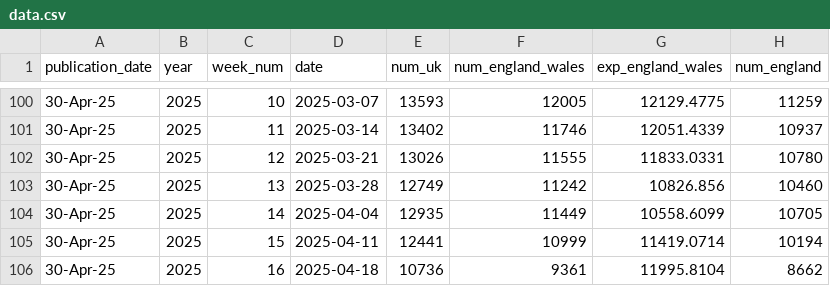
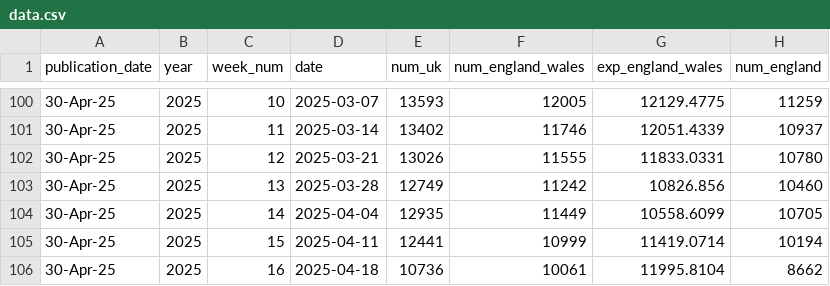
Before and after one commit to ONSSamBennett/rti-dashboard, a CSV file: static/data/data.csv, drawn as a sheet; only a part is shown, gaps mark what is left out; the diff names each change by its address in the sheet, - before the commit and + after, or states it on an @@ line.

```diff
--- a/static/data/data.csv
+++ b/static/data/data.csv
-F106 (num_england_wales): 9361
+F106 (num_england_wales): 10061
```
Also changed, not shown: 1 other file.
